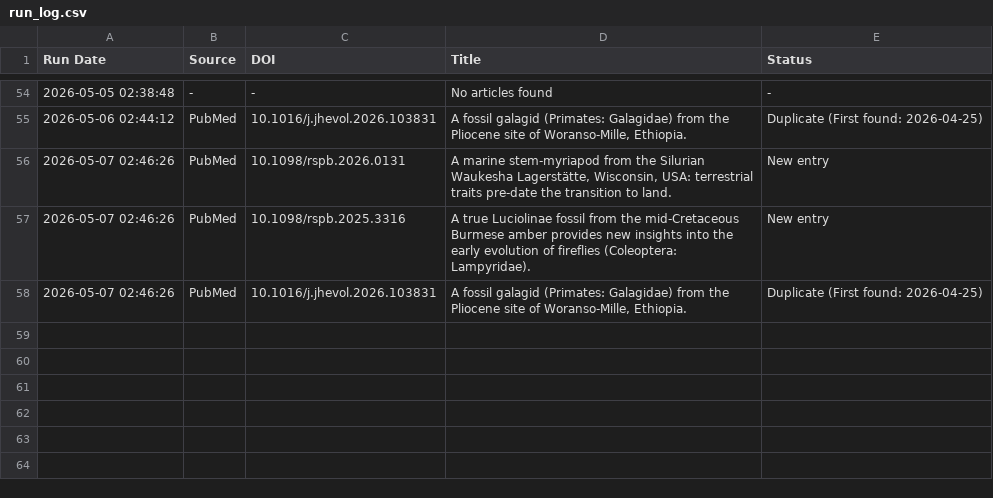
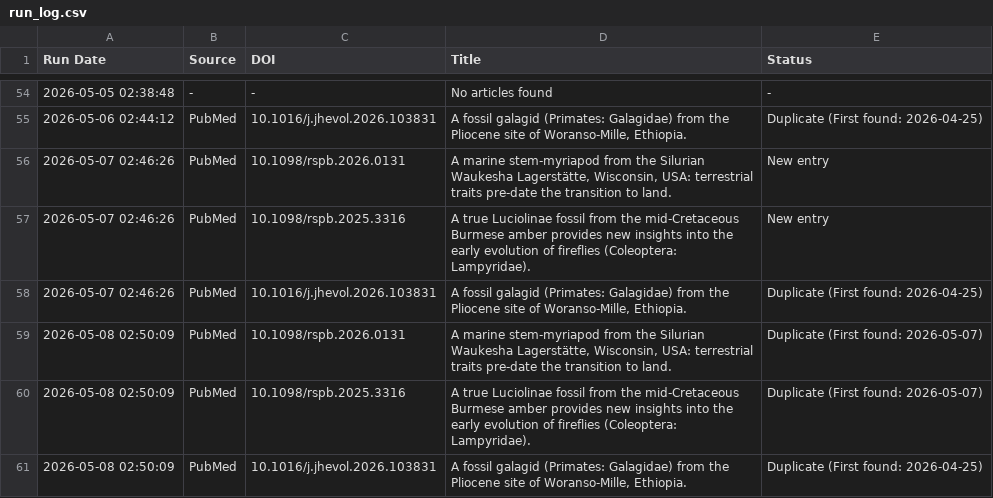
Before and after one commit to freitas-lucas/fossil_searcher, a CSV file: data/run_log.csv, drawn as a sheet; only a part is shown, gaps mark what is left out.

```diff
--- a/data/run_log.csv
+++ b/data/run_log.csv
@@ -58 +58,4 @@ Run Date,Source,DOI,Title,Status
 2026-05-07 02:46:26,PubMed,10.1016/j.jhevol.2026.103831,"A fossil galagid (Primates: Galagidae) from the Pliocene site of Woranso-Mille, Ethiopia.",Duplicate (First found: 2026-04-25)
+2026-05-08 02:50:09,PubMed,10.1098/rspb.2026.0131,"A marine stem-myriapod from the Silurian Waukesha Lagerstätte, Wisconsin, USA: terrestrial traits pre-date the transition to land.",Duplicate (First found: 2026-05-07)
+2026-05-08 02:50:09,PubMed,10.1098/rspb.2025.3316,A true Luciolinae fossil from the mid-Cretaceous Burmese amber provides new insights into the early evolution of fireflies (Coleoptera: Lampyridae).,Duplicate (First found: 2026-05-07)
+2026-05-08 02:50:09,PubMed,10.1016/j.jhevol.2026.103831,"A fossil galagid (Primates: Galagidae) from the Pliocene site of Woranso-Mille, Ethiopia.",Duplicate (First found: 2026-04-25)
```
Also changed, not shown: 1 other file.
